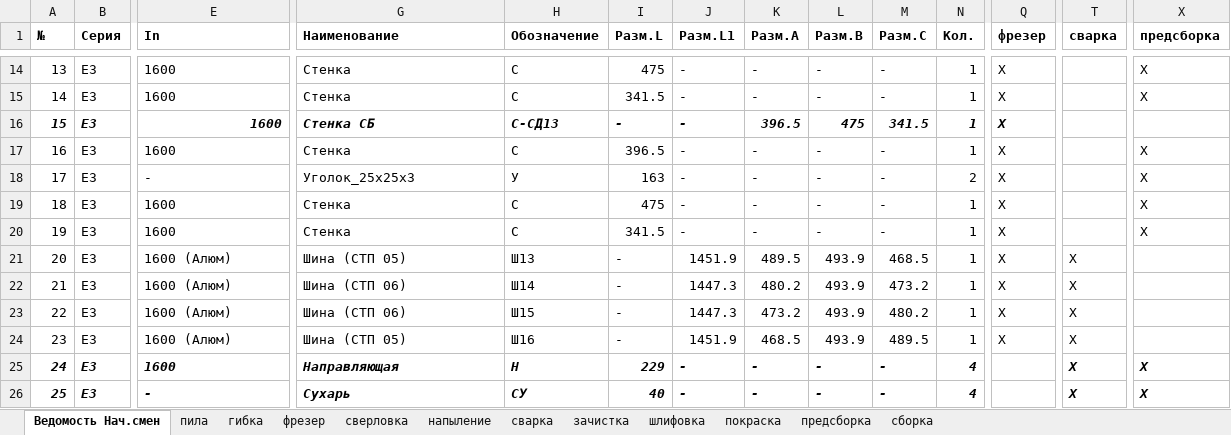
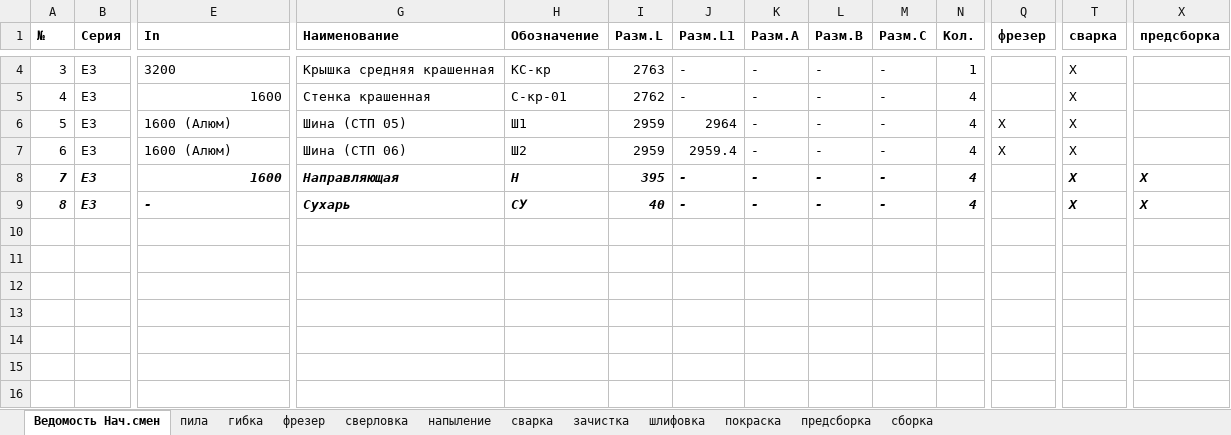
Before and after one commit to sam-aan/materials, an Excel workbook: Заказ №1 Этап №1.xlsx.xlsx, sheet Ведомость Нач.смен, drawn as a sheet; only a part is shown, gaps mark what is left out; values as stored, in another font and other column widths than the file's, no borders; removed rows and columns are numbered as before the commit, all else as after; rows hold the shown columns only; the diff covers the shown part only; the diff names each change by its address in the sheet, - before the commit and + after, or states it on an @@ line.

```diff
--- a/Заказ №1 Этап №1.xlsx.xlsx (sheet Ведомость Нач.смен)
+++ b/Заказ №1 Этап №1.xlsx.xlsx (sheet Ведомость Нач.смен)
@@ column A (№) renumbered from row 2 down @@
-E4 (In): 1600
+E4 (In): 3200
-G4 (Наименование): Стенка
+G4 (Наименование): Крышка средняя крашенная
-H4 (Обозначение): С
+H4 (Обозначение): КС-кр
-I4 (Разм.L): 475
+I4 (Разм.L): 2763
-Q4:Q5 (фрезер): Х
+Q4:Q5 (фрезер): (empty)
-T4:T5 (сварка): (empty)
+T4:T5 (сварка): Х
-X4:X5 (предсборка): Х
+X4:X5 (предсборка): (empty)
-E5 alignment: left
+E5 alignment: right
-G5 (Наименование): Стенка
+G5 (Наименование): Стенка крашенная
-H5 (Обозначение): С
+H5 (Обозначение): С-кр-01
-I5 (Разм.L): 341.5
+I5 (Разм.L): 2762
-N5 (Кол.): 1
+N5 (Кол.): 4
-row 16: 15 | E3 | 1600 | Стенка СБ | С-СД13 | - | - | 396.5 | 475 | 341.5 | 1 | Х
-row 17: 16 | E3 | 1600 | Стенка | С | 396.5 | - | - | - | - | 1 | Х |  | Х
-row 18: 17 | E3 | - | Уголок_25х25х3 | У | 163 | - | - | - | - | 2 | Х |  | Х
-row 19: 18 | E3 | 1600 | Стенка | С | 475 | - | - | - | - | 1 | Х |  | Х
-row 20: 19 | E3 | 1600 | Стенка | С | 341.5 | - | - | - | - | 1 | Х |  | Х
-H6 (Обозначение): Ш13
+H6 (Обозначение): Ш1
-I6:I7 (Разм.L): -
+I6:I7 (Разм.L): 2959
-J6 (Разм.L1): 1451.9
+J6 (Разм.L1): 2964
-K6 (Разм.A): 489.5
+K6 (Разм.A): -
-L6:L7 (Разм.B): 493.9
+L6:L7 (Разм.B): -
-M6 (Разм.C): 468.5
+M6 (Разм.C): -
-N6:N7 (Кол.): 1
+N6:N7 (Кол.): 4
-H7 (Обозначение): Ш14
+H7 (Обозначение): Ш2
-J7 (Разм.L1): 1447.3
+J7 (Разм.L1): 2959.4
-K7 (Разм.A): 480.2
+K7 (Разм.A): -
-M7 (Разм.C): 473.2
+M7 (Разм.C): -
-row 23: 22 | E3 | 1600 (Алюм) | Шина (СТП 06) | Ш15 | - | 1447.3 | 473.2 | 493.9 | 480.2 | 1 | Х | Х
-row 24: 23 | E3 | 1600 (Алюм) | Шина (СТП 05) | Ш16 | - | 1451.9 | 468.5 | 493.9 | 489.5 | 1 | Х | Х
-E8 alignment: left
+E8 alignment: right
-I8 (Разм.L): 229
+I8 (Разм.L): 395
```
Also changed, not shown: 10 removed rows, 15 edited cells and cell formats elsewhere in this sheet, sheet сварка, sheet пила, sheet предсборка, sheet покраска, sheet фрезер, sheet гибка, 5 more sheets, Контрольная ведомость Заказ №1.xlsx.xlsx, 15 other files.
